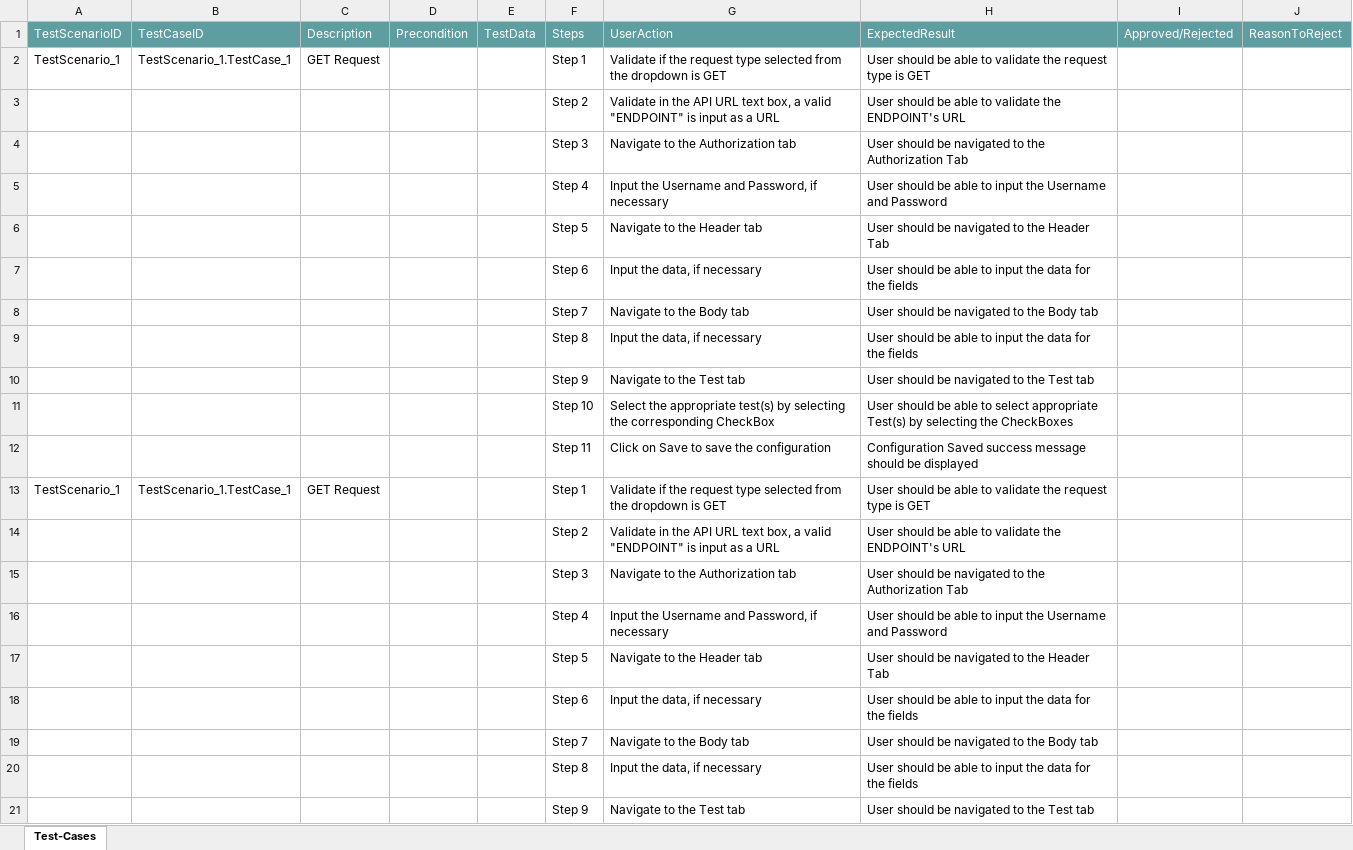
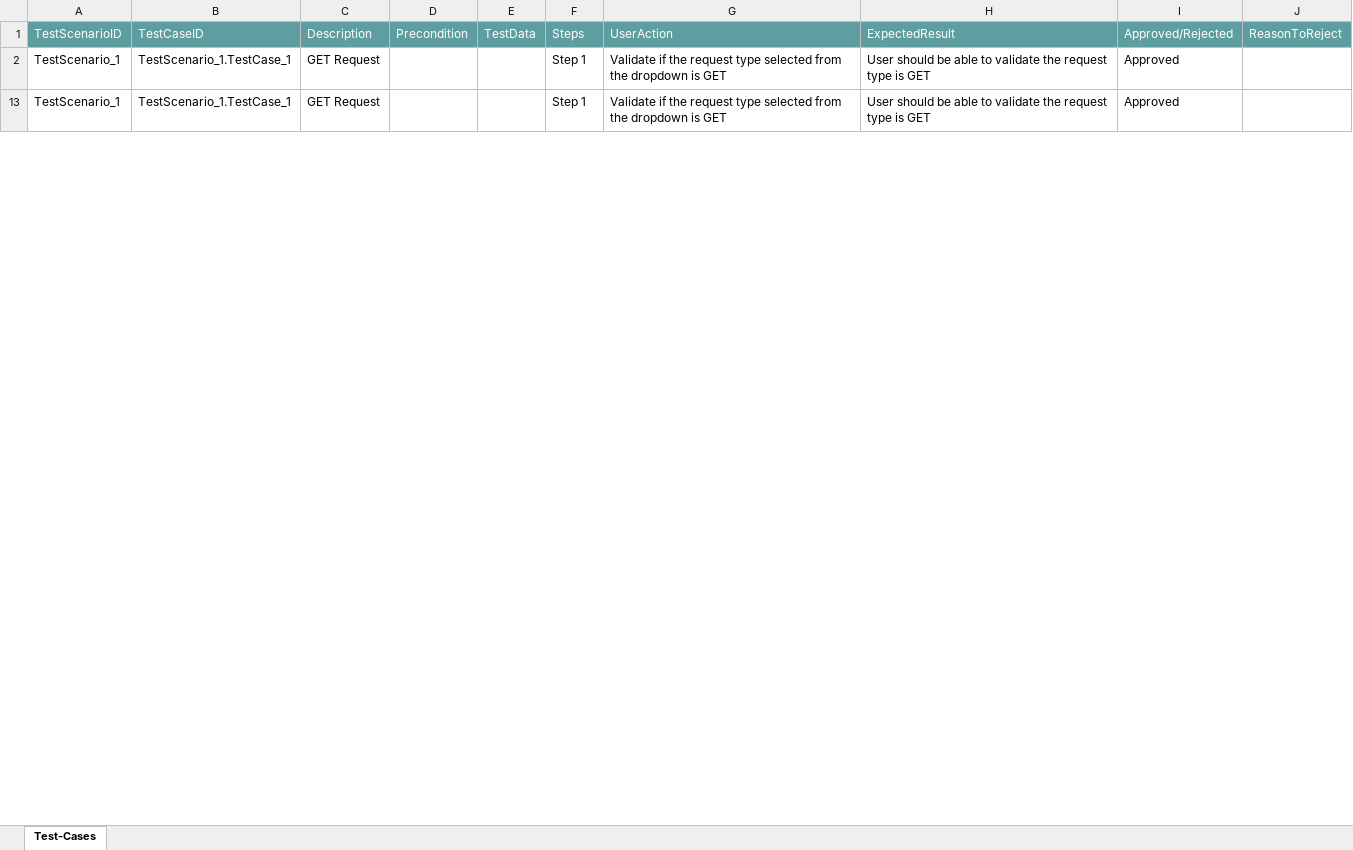
Before and after one commit to ShaikMohamedIrfan/DeApiTesting, an Excel workbook: TP_1_DE.xlsx, sheet Test-Cases, drawn as a sheet; only a part is shown; values as stored, in another font and other column widths than the file's, no borders; table styles not drawn; the diff covers the shown part only; the diff names each change by its address in the sheet, - before the commit and + after, or states it on an @@ line.

Commit message:
Add files via upload

```diff
--- a/TP_1_DE.xlsx (sheet Test-Cases)
+++ b/TP_1_DE.xlsx (sheet Test-Cases)
-I2: (empty)
+I2: Approved
@@ row 3 hidden:  |  |  |  |  | Step 2 | Validate in the API URL text box, a valid "ENDPOINT" is input as a URL | User should be able to validate the ENDPOINT's URL @@
@@ row 4 hidden:  |  |  |  |  | Step 3 | Navigate to the Authorization tab | User should be navigated to the Authorization Tab @@
@@ row 5 hidden:  |  |  |  |  | Step 4 | Input the Username and Password, if necessary | User should be able to input the Username and Password @@
@@ row 6 hidden:  |  |  |  |  | Step 5 | Navigate to the Header tab | User should be navigated to the Header Tab @@
@@ row 7 hidden:  |  |  |  |  | Step 6 | Input the data, if necessary | User should be able to input the data for the fields @@
@@ row 8 hidden:  |  |  |  |  | Step 7 | Navigate to the Body tab | User should be navigated to the Body tab @@
@@ row 9 hidden:  |  |  |  |  | Step 8 | Input the data, if necessary | User should be able to input the data for the fields @@
@@ row 10 hidden:  |  |  |  |  | Step 9 | Navigate to the Test tab | User should be navigated to the Test tab @@
@@ row 11 hidden:  |  |  |  |  | Step 10 | Select the appropriate test(s) by selecting the corresponding CheckBox | User should be able to select appropriate Test(s) by selecting the CheckBoxes @@
@@ row 12 hidden:  |  |  |  |  | Step 11 | Click on Save to save the configuration | Configuration Saved success message should be displayed @@
-I13: (empty)
+I13: Approved
@@ row 14 hidden:  |  |  |  |  | Step 2 | Validate in the API URL text box, a valid "ENDPOINT" is input as a URL | User should be able to validate the ENDPOINT's URL @@
@@ row 15 hidden:  |  |  |  |  | Step 3 | Navigate to the Authorization tab | User should be navigated to the Authorization Tab @@
@@ row 16 hidden:  |  |  |  |  | Step 4 | Input the Username and Password, if necessary | User should be able to input the Username and Password @@
@@ row 17 hidden:  |  |  |  |  | Step 5 | Navigate to the Header tab | User should be navigated to the Header Tab @@
@@ row 18 hidden:  |  |  |  |  | Step 6 | Input the data, if necessary | User should be able to input the data for the fields @@
@@ row 19 hidden:  |  |  |  |  | Step 7 | Navigate to the Body tab | User should be navigated to the Body tab @@
@@ row 20 hidden:  |  |  |  |  | Step 8 | Input the data, if necessary | User should be able to input the data for the fields @@
@@ row 21 hidden:  |  |  |  |  | Step 9 | Navigate to the Test tab | User should be navigated to the Test tab @@
```
Also changed, not shown: 22 hidden or unhidden rows and 2 edited cells elsewhere in this sheet.
